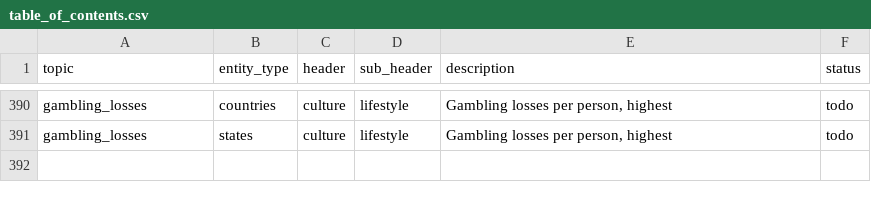
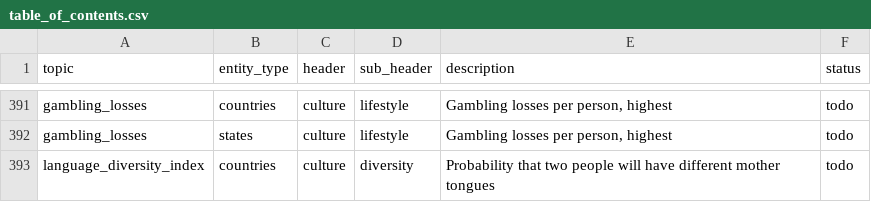
Before and after one commit to kylesayrs/WorldFigures, a CSV file: topics/table_of_contents.csv, drawn as a sheet; only a part is shown, gaps mark what is left out; the diff covers the shown part only.

```diff
--- a/topics/table_of_contents.csv
+++ b/topics/table_of_contents.csv
@@ -391 +392,2 @@ gambling_losses,countries,culture,lifestyle,"Gambling losses per person, highest
 gambling_losses,states,culture,lifestyle,"Gambling losses per person, highest",todo
+language_diversity_index,countries,culture,diversity,"Probability that two people will have different mother tongues",todo
```
Also changed, not shown: 8 added rows and 7 removed rows elsewhere in this file, 1 other file.
